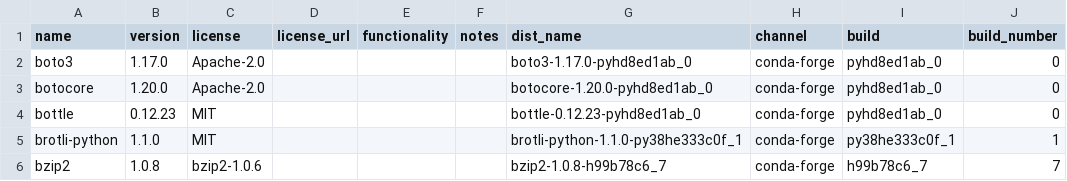
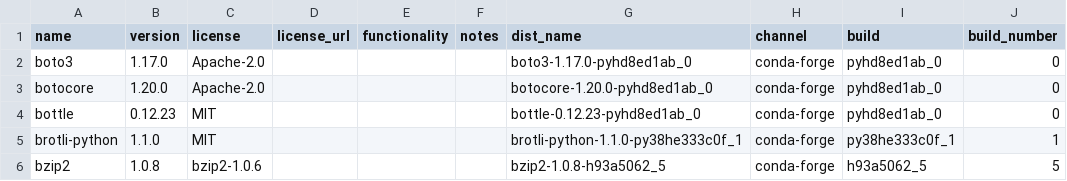
Before and after one commit to splunk/Splunk-python-for-scientific-computing, a CSV file: darwin_arm64/license_report.csv, drawn as a sheet; only a part is shown; the diff covers the shown part only.

Commit message:
Licenses updated.

```diff
--- a/darwin_arm64/license_report.csv
+++ b/darwin_arm64/license_report.csv
@@ -5,2 +5,2 @@ bottle,0.12.23,MIT,,,,bottle-0.12.23-pyhd8ed1ab_0,conda-forge,pyhd8ed1ab_0,0
 brotli-python,1.1.0,MIT,,,,brotli-python-1.1.0-py38he333c0f_1,conda-forge,py38he333c0f_1,1
-bzip2,1.0.8,bzip2-1.0.6,,,,bzip2-1.0.8-h99b78c6_7,conda-forge,h99b78c6_7,7
+bzip2,1.0.8,bzip2-1.0.6,,,,bzip2-1.0.8-h93a5062_5,conda-forge,h93a5062_5,5
```
Also changed, not shown: 2 removed rows and 14 edited cells elsewhere in this file, 1 other file.
